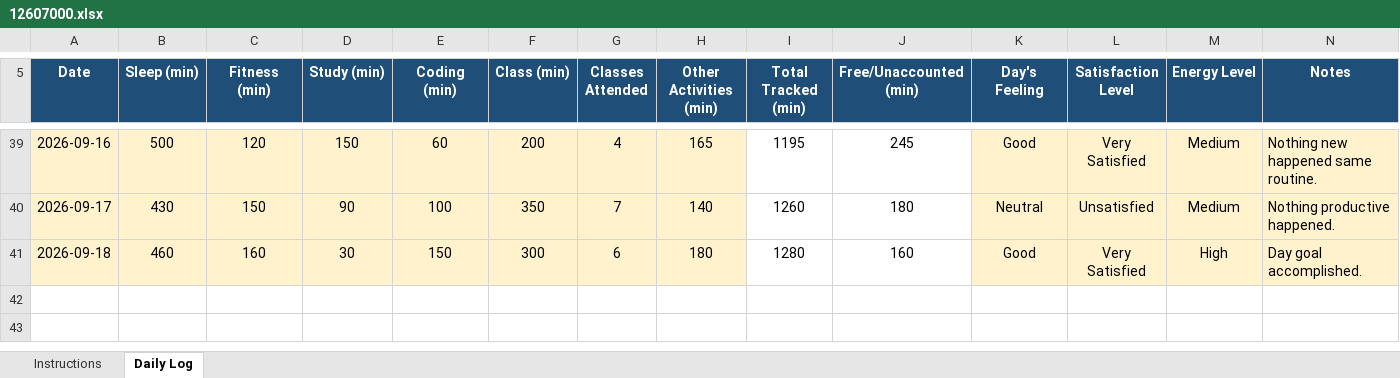
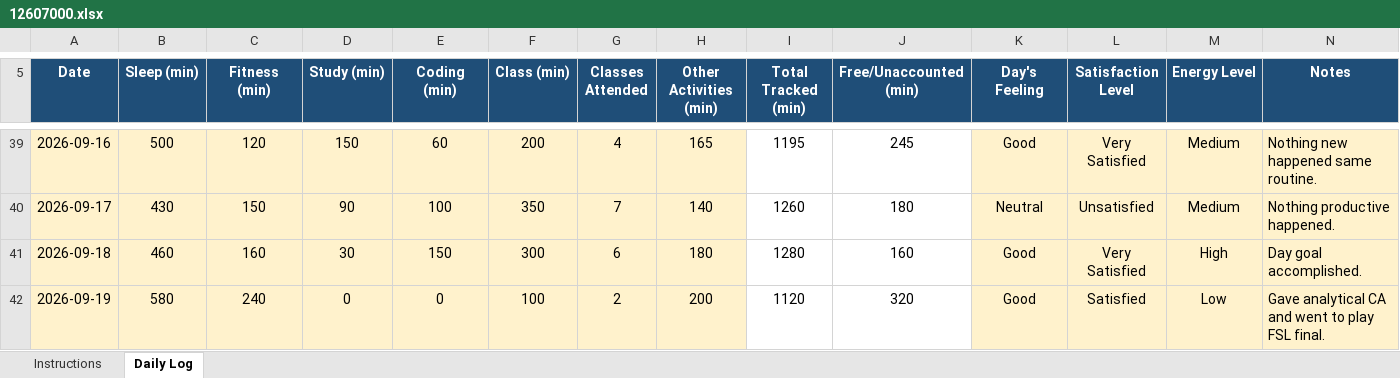
Before and after one commit to AbrarFayazBhat/12607000-Abrar-Fayaz-Bhat, an Excel workbook: 12607000.xlsx, sheet Daily Log, drawn as a sheet; only a part is shown, gaps mark what is left out; values as stored, in another font and other column widths than the file's, no borders; conditional formats not drawn; the diff names each change by its address in the sheet, - before the commit and + after, or states it on an @@ line.

Commit message:
Day 30

```diff
--- a/12607000.xlsx (sheet Daily Log)
+++ b/12607000.xlsx (sheet Daily Log)
+row 42: 2026-09-19 | 580 | 240 | 0 | 0 | 100 | 2 | 200 | 1120 | 320 | Good | Satisfied | Low | Gave analytical CA and went to play FSL final.
```
